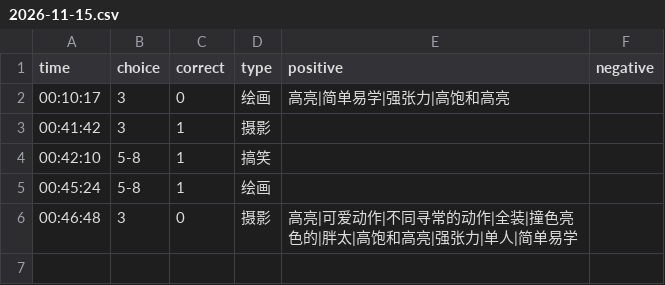
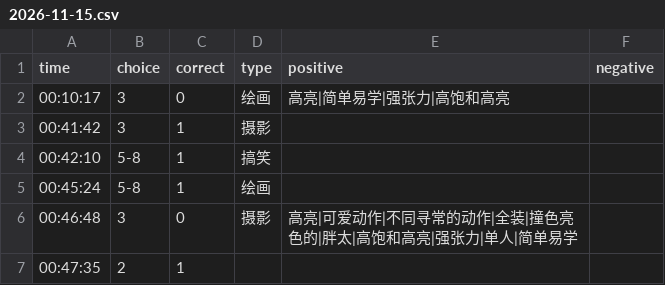
Before and after one commit to heyan9/qidi-data, a CSV file: logs/2026-11-15.csv, drawn as a sheet; the diff names each change by its address in the sheet, - before the commit and + after, or states it on an @@ line.

Commit message:
sync logs/2026-11-15.csv

```diff
--- a/logs/2026-11-15.csv
+++ b/logs/2026-11-15.csv
+row 7: 00:47:35 | 2 | 1
```
